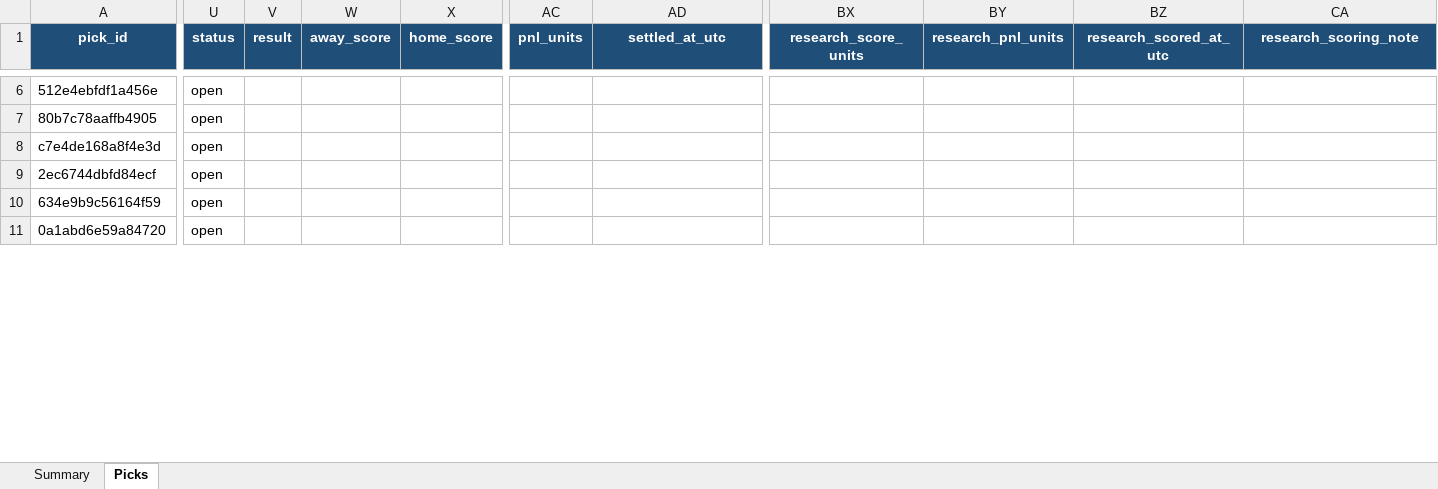
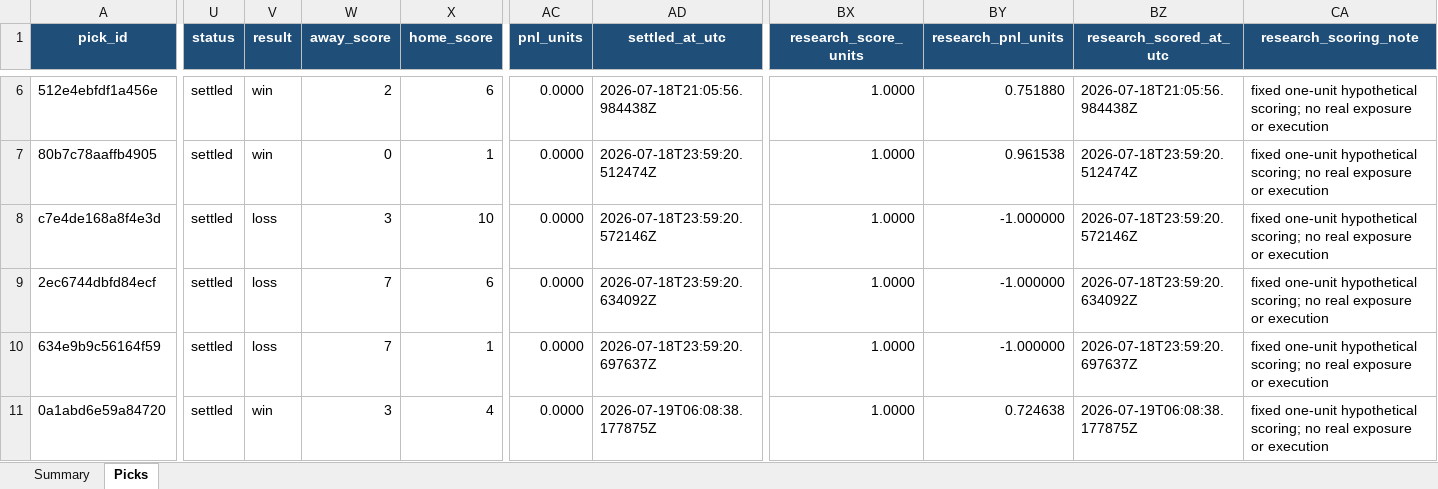
Before and after one commit to Vc9002/model-prediction, an Excel workbook: data/picks.xlsx, sheet Picks, drawn as a sheet; only a part is shown, gaps mark what is left out; values as stored, in another font and other column widths than the file's, no borders; table styles not drawn; the diff covers the shown part only; the diff names each change by its address in the sheet, - before the commit and + after, or states it on an @@ line.

Commit message:
ledger: log 37 backtest picks (Jul 16-18 MLB+WNBA)

```diff
--- a/data/picks.xlsx (sheet Picks)
+++ b/data/picks.xlsx (sheet Picks)
-U6:U11 (status): open
+U6:U11 (status): settled
-V6:V7 (result): (empty)
+V6:V7 (result): win
-W6 (away_score): (empty)
+W6 (away_score): 2
-X6 (home_score): (empty)
+X6 (home_score): 6
-AC6:AC11 (pnl_units): (empty)
+AC6:AC11 (pnl_units): 0.0000
-AD6 (settled_at_utc): (empty)
+AD6 (settled_at_utc): 2026-07-18T21:05:56.984438Z
-BX6:BX11 (research_score_units): (empty)
+BX6:BX11 (research_score_units): 1.0000
-BY6 (research_pnl_units): (empty)
+BY6 (research_pnl_units): 0.751880
-BZ6 (research_scored_at_utc): (empty)
+BZ6 (research_scored_at_utc): 2026-07-18T21:05:56.984438Z
-CA6:CA11 (research_scoring_note): (empty)
+CA6:CA11 (research_scoring_note): fixed one-unit hypothetical scoring; no real exposure or execution
-W7 (away_score): (empty)
+W7 (away_score): 0
-X7 (home_score): (empty)
+X7 (home_score): 1
-AD7 (settled_at_utc): (empty)
+AD7 (settled_at_utc): 2026-07-18T23:59:20.512474Z
-BY7 (research_pnl_units): (empty)
+BY7 (research_pnl_units): 0.961538
-BZ7 (research_scored_at_utc): (empty)
+BZ7 (research_scored_at_utc): 2026-07-18T23:59:20.512474Z
-V8:V10 (result): (empty)
+V8:V10 (result): loss
-W8 (away_score): (empty)
+W8 (away_score): 3
-X8 (home_score): (empty)
+X8 (home_score): 10
-AD8 (settled_at_utc): (empty)
+AD8 (settled_at_utc): 2026-07-18T23:59:20.572146Z
-BY8:BY10 (research_pnl_units): (empty)
+BY8:BY10 (research_pnl_units): -1.000000
-BZ8 (research_scored_at_utc): (empty)
+BZ8 (research_scored_at_utc): 2026-07-18T23:59:20.572146Z
-W9:W10 (away_score): (empty)
+W9:W10 (away_score): 7
-X9 (home_score): (empty)
+X9 (home_score): 6
-AD9 (settled_at_utc): (empty)
+AD9 (settled_at_utc): 2026-07-18T23:59:20.634092Z
-BZ9 (research_scored_at_utc): (empty)
+BZ9 (research_scored_at_utc): 2026-07-18T23:59:20.634092Z
-X10 (home_score): (empty)
+X10 (home_score): 1
-AD10 (settled_at_utc): (empty)
+AD10 (settled_at_utc): 2026-07-18T23:59:20.697637Z
-BZ10 (research_scored_at_utc): (empty)
+BZ10 (research_scored_at_utc): 2026-07-18T23:59:20.697637Z
-V11 (result): (empty)
+V11 (result): win
-W11 (away_score): (empty)
+W11 (away_score): 3
-X11 (home_score): (empty)
+X11 (home_score): 4
-AD11 (settled_at_utc): (empty)
+AD11 (settled_at_utc): 2026-07-19T06:08:38.177875Z
-BY11 (research_pnl_units): (empty)
+BY11 (research_pnl_units): 0.724638
-BZ11 (research_scored_at_utc): (empty)
+BZ11 (research_scored_at_utc): 2026-07-19T06:08:38.177875Z
```
Also changed, not shown: 18 added rows and 55 edited cells elsewhere in this sheet, sheet Summary.
